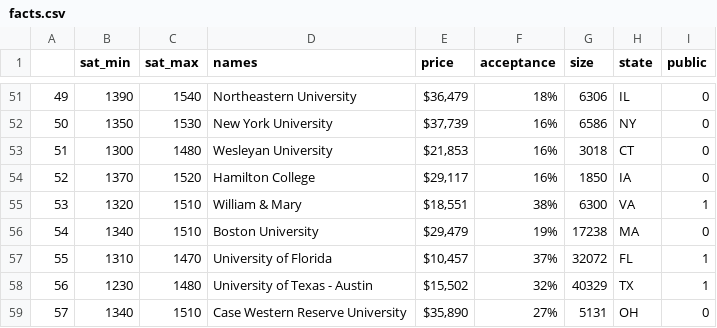
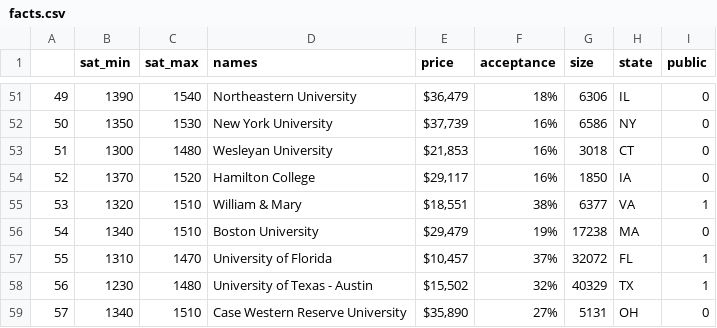
Before and after one commit to robirahman/csci29-final-project, a CSV file: finalproject/collegesearch/college_data/facts.csv, drawn as a sheet; only a part is shown, gaps mark what is left out.

```diff
--- a/finalproject/collegesearch/college_data/facts.csv
+++ b/finalproject/collegesearch/college_data/facts.csv
@@ -54,3 +54,3 @@
 52,1370,1520,Hamilton College,"$29,117",16%,1850,IA,0
-53,1320,1510,William & Mary,"$18,551",38%,6300,VA,1
+53,1320,1510,William & Mary,"$18,551",38%,6377,VA,1
 54,1340,1510,Boston University,"$29,479",19%,17238,MA,0
```
Also changed, not shown: 4 other files.
